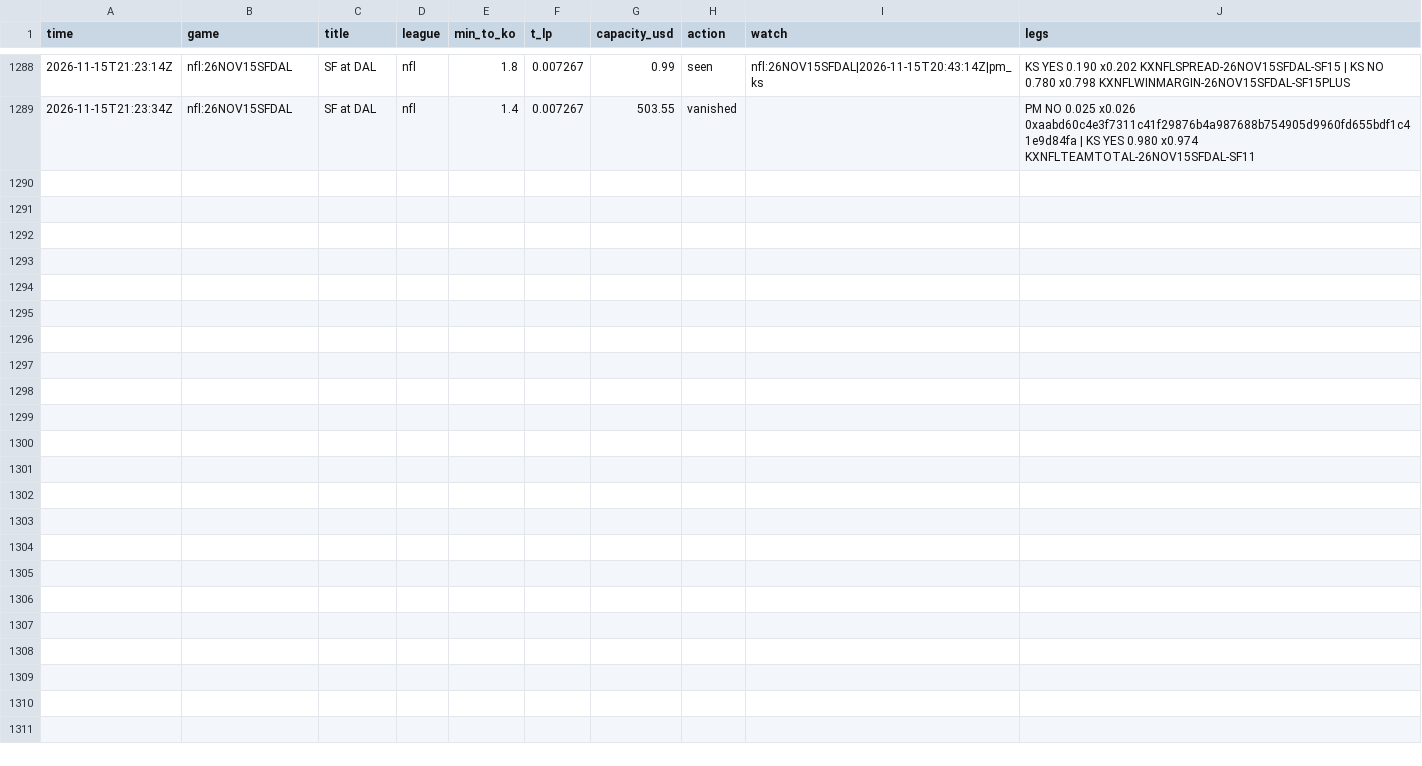
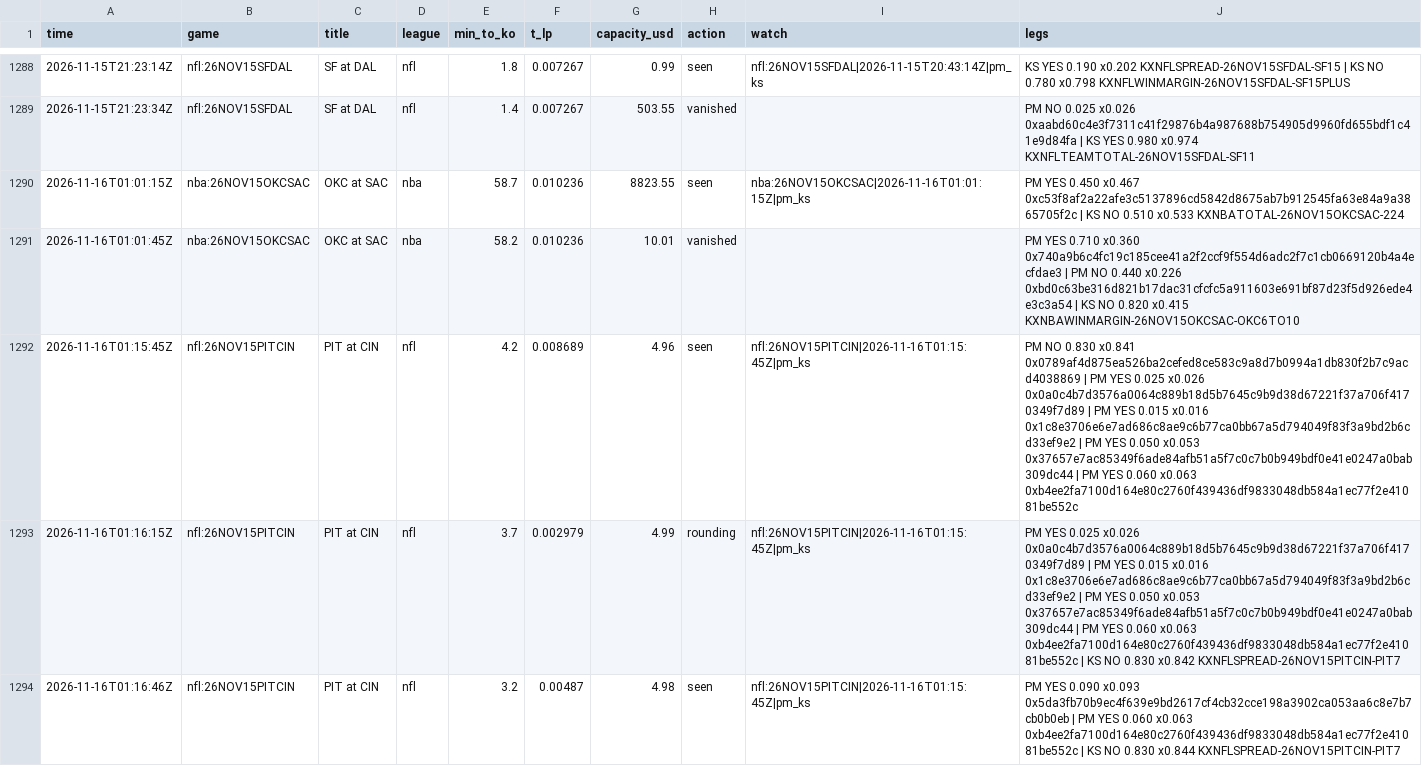
Before and after one commit to TFGdeprova/tfg-upf-test, a CSV file: results/opportunities.csv, drawn as a sheet; only a part is shown, gaps mark what is left out; the diff covers the shown part only; the diff names each change by its address in the sheet, - before the commit and + after, or states it on an @@ line.

```diff
--- a/results/opportunities.csv
+++ b/results/opportunities.csv
+row 1290: 2026-11-16T01:01:15Z | nba:26NOV15OKCSAC | OKC at SAC | nba | 58.7 | 0.010236 | 8823.55 | seen | nba:26NOV15OKCSAC|2026-11-16T01:01:15Z|pm_ks | PM YES 0.450 x0.467 0xc53f8af2a22afe3c5137896cd5842d8675ab7b912545fa63e84a9a3865705f2c | KS NO 0.510 x0.533 KXNBATOTAL-26NOV15OKCSAC-224
+row 1291: 2026-11-16T01:01:45Z | nba:26NOV15OKCSAC | OKC at SAC | nba | 58.2 | 0.010236 | 10.01 | vanished |  | PM YES 0.710 x0.360 0x740a9b6c4fc19c185cee41a2f2ccf9f554d6adc2f7c1cb0669120b4a4ecfdae3 | PM NO 0.440 x0.226 0xbd0c63be316d821b17dac31cfcfc5a911603e691bf87d23f5d926ede4e3c3a54 | KS NO 0.820 x0.415 KXNBAWINMARGIN-26NOV15OKCSAC-OKC6TO10
+row 1292: 2026-11-16T01:15:45Z | nfl:26NOV15PITCIN | PIT at CIN | nfl | 4.2 | 0.008689 | 4.96 | seen | nfl:26NOV15PITCIN|2026-11-16T01:15:45Z|pm_ks | PM NO 0.830 x0.841 0x0789af4d875ea526ba2cefed8ce583c9a8d7b0994a1db830f2b7c9acd4038869 | PM YES 0.025 x0.026 0x0a0c4b7d3576a0064c889b18d5b7645c9b9d38d67221f37a706f4170349f7d89 | PM YES 0.015 x0.016 0x1c8e3706e6e7ad686c8ae9c6b77ca0bb67a5d794049f83f3a9bd2b6cd33ef9e2 | PM YES 0.050 x0.053 0x37657e7ac85349f6ade84afb51a5f7c0c7b0b949bdf0e41e0247a0bab309dc44 | PM YES 0.060 x0.063 0xb4ee2fa7100d164e80c2760f439436df9833048db584a1ec77f2e41081be552c
+row 1293: 2026-11-16T01:16:15Z | nfl:26NOV15PITCIN | PIT at CIN | nfl | 3.7 | 0.002979 | 4.99 | rounding | nfl:26NOV15PITCIN|2026-11-16T01:15:45Z|pm_ks | PM YES 0.025 x0.026 0x0a0c4b7d3576a0064c889b18d5b7645c9b9d38d67221f37a706f4170349f7d89 | PM YES 0.015 x0.016 0x1c8e3706e6e7ad686c8ae9c6b77ca0bb67a5d794049f83f3a9bd2b6cd33ef9e2 | PM YES 0.050 x0.053 0x37657e7ac85349f6ade84afb51a5f7c0c7b0b949bdf0e41e0247a0bab309dc44 | PM YES 0.060 x0.063 0xb4ee2fa7100d164e80c2760f439436df9833048db584a1ec77f2e41081be552c | KS NO 0.830 x0.842 KXNFLSPREAD-26NOV15PITCIN-PIT7
+row 1294: 2026-11-16T01:16:46Z | nfl:26NOV15PITCIN | PIT at CIN | nfl | 3.2 | 0.00487 | 4.98 | seen | nfl:26NOV15PITCIN|2026-11-16T01:15:45Z|pm_ks | PM YES 0.090 x0.093 0x5da3fb70b9ec4f639e9bd2617cf4cb32cce198a3902ca053aa6c8e7b7cb0b0eb | PM YES 0.060 x0.063 0xb4ee2fa7100d164e80c2760f439436df9833048db584a1ec77f2e41081be552c | KS NO 0.830 x0.844 KXNFLSPREAD-26NOV15PITCIN-PIT7
```
Also changed, not shown: 4 added rows elsewhere in this file, results/depth.csv, results/opportunities_books.csv, 7 other files.
